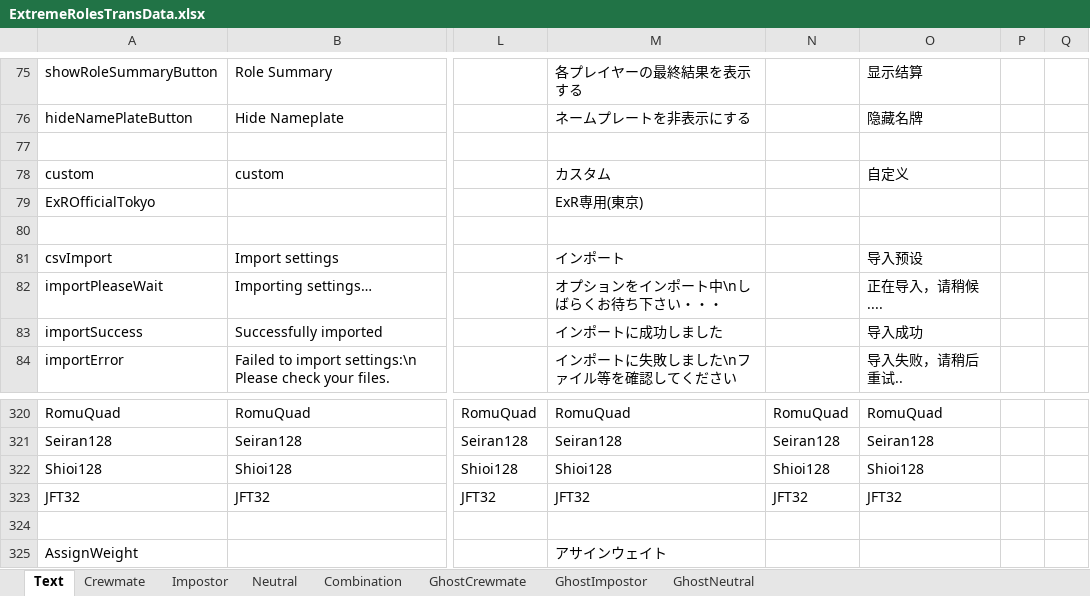
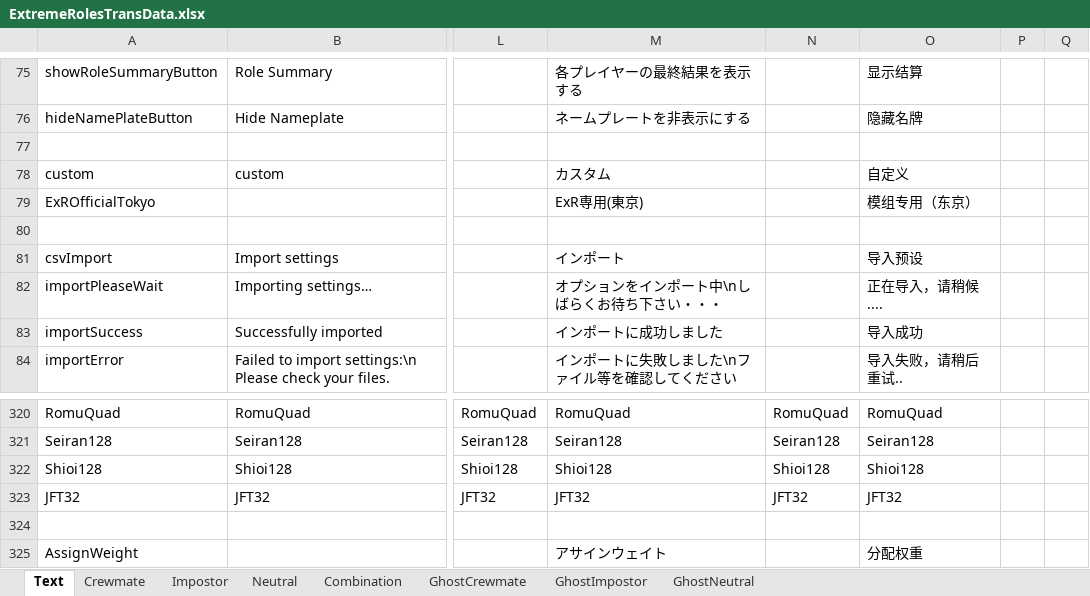
Before and after one commit to yukieiji/ExtremeRoles, an Excel workbook: ExtremeRolesTransData.xlsx, sheet Text, drawn as a sheet; only a part is shown, gaps mark what is left out; values as stored, in another font and other column widths than the file's, no borders; the diff names each change by its address in the sheet, - before the commit and + after, or states it on an @@ line.

Commit message:
Add files via upload

```diff
--- a/ExtremeRolesTransData.xlsx (sheet Text)
+++ b/ExtremeRolesTransData.xlsx (sheet Text)
-O79: (empty)
+O79: 模组专用（东京）
-O325: (empty)
+O325: 分配权重
```
